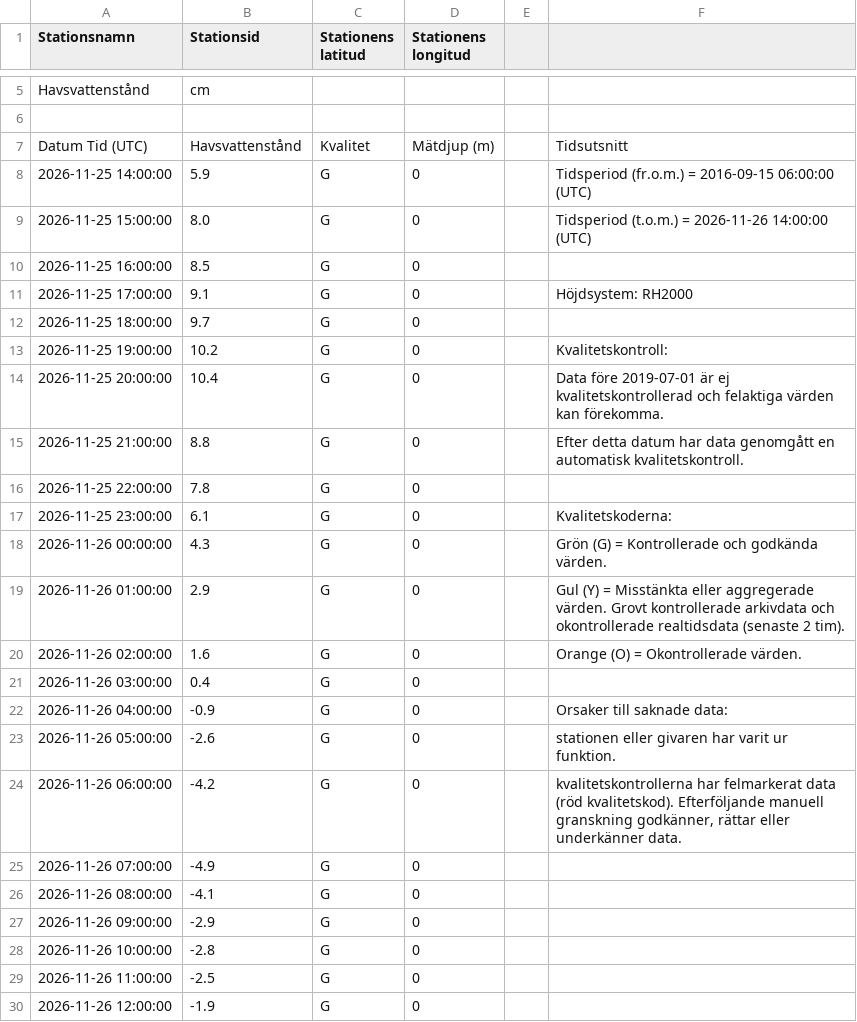
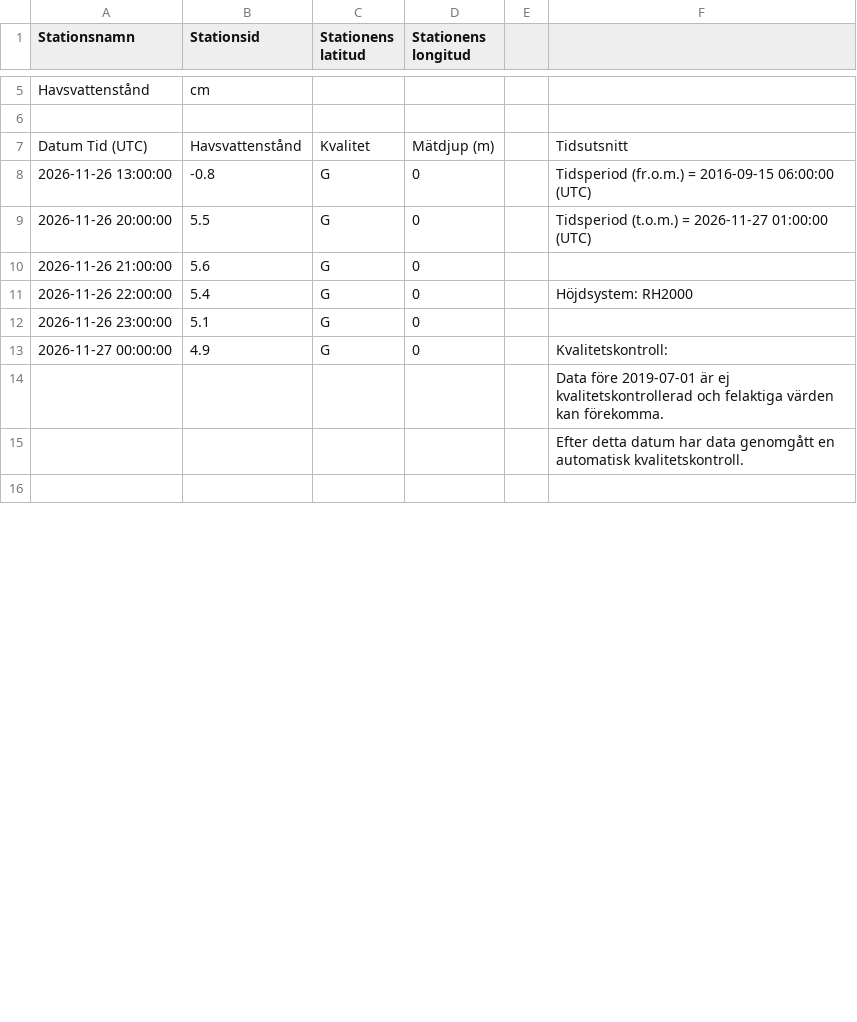
Before and after one commit to Lulea-statistik/SMHI_Lulea-Kallax_weather-climate, a CSV file: data/sealevel/stromoren/latest-day.csv, drawn as a sheet; only a part is shown, gaps mark what is left out; the diff covers the shown part only.

```diff
--- a/data/sealevel/stromoren/latest-day.csv
+++ b/data/sealevel/stromoren/latest-day.csv
@@ -7,24 +7,10 @@ Havsvattenstånd;cm
 Datum Tid (UTC);Havsvattenstånd;Kvalitet;Mätdjup (m);;Tidsutsnitt
-2026-11-25 14:00:00;5.9;G;0;;Tidsperiod (fr.o.m.) = 2016-09-15 06:00:00 (UTC)
-2026-11-25 15:00:00;8.0;G;0;;Tidsperiod (t.o.m.) = 2026-11-26 14:00:00 (UTC)
-2026-11-25 16:00:00;8.5;G;0;;
-2026-11-25 17:00:00;9.1;G;0;;Höjdsystem: RH2000
-2026-11-25 18:00:00;9.7;G;0;;
-2026-11-25 19:00:00;10.2;G;0;;Kvalitetskontroll:
-2026-11-25 20:00:00;10.4;G;0;;Data före 2019-07-01 är ej kvalitetskontrollerad och felaktiga värden kan förekomma.
-2026-11-25 21:00:00;8.8;G;0;;Efter detta datum har data genomgått en automatisk kvalitetskontroll.
-2026-11-25 22:00:00;7.8;G;0;;
-2026-11-25 23:00:00;6.1;G;0;;Kvalitetskoderna:
-2026-11-26 00:00:00;4.3;G;0;;Grön (G) = Kontrollerade och godkända värden.
-2026-11-26 01:00:00;2.9;G;0;;Gul (Y) = Misstänkta eller aggregerade värden. Grovt kontrollerade arkivdata och okontrollerade realtidsdata (senaste 2 tim).
-2026-11-26 02:00:00;1.6;G;0;;Orange (O) = Okontrollerade värden.
-2026-11-26 03:00:00;0.4;G;0;;
-2026-11-26 04:00:00;-0.9;G;0;;Orsaker till saknade data:
-2026-11-26 05:00:00;-2.6;G;0;;  stationen eller givaren har varit ur funktion.
-2026-11-26 06:00:00;-4.2;G;0;;  kvalitetskontrollerna har felmarkerat data (röd kvalitetskod). Efterföljande manuell granskning godkänner, rättar eller underkänner data.
-2026-11-26 07:00:00;-4.9;G;0
-2026-11-26 08:00:00;-4.1;G;0
-2026-11-26 09:00:00;-2.9;G;0
-2026-11-26 10:00:00;-2.8;G;0
-2026-11-26 11:00:00;-2.5;G;0
-2026-11-26 12:00:00;-1.9;G;0
+2026-11-26 13:00:00;-0.8;G;0;;Tidsperiod (fr.o.m.) = 2016-09-15 06:00:00 (UTC)
+2026-11-26 20:00:00;5.5;G;0;;Tidsperiod (t.o.m.) = 2026-11-27 01:00:00 (UTC)
+2026-11-26 21:00:00;5.6;G;0;;
+2026-11-26 22:00:00;5.4;G;0;;Höjdsystem: RH2000
+2026-11-26 23:00:00;5.1;G;0;;
+2026-11-27 00:00:00;4.9;G;0;;Kvalitetskontroll:
+;;;;;Data före 2019-07-01 är ej kvalitetskontrollerad och felaktiga värden kan förekomma.
+;;;;;Efter detta datum har data genomgått en automatisk kvalitetskontroll.
+;;;;;
```
Also changed, not shown: 7 added rows and 4 edited cells elsewhere in this file, 2 other files.
